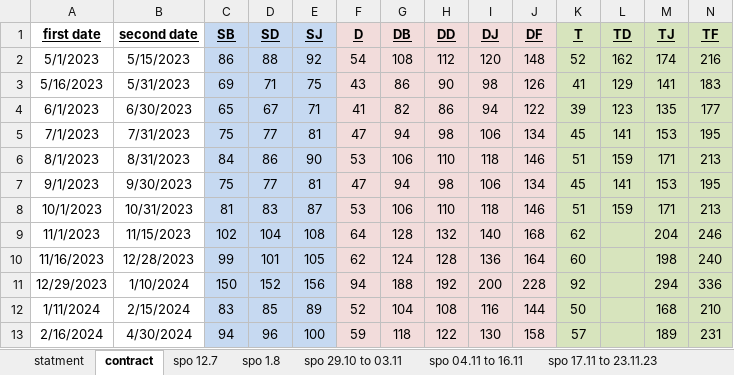
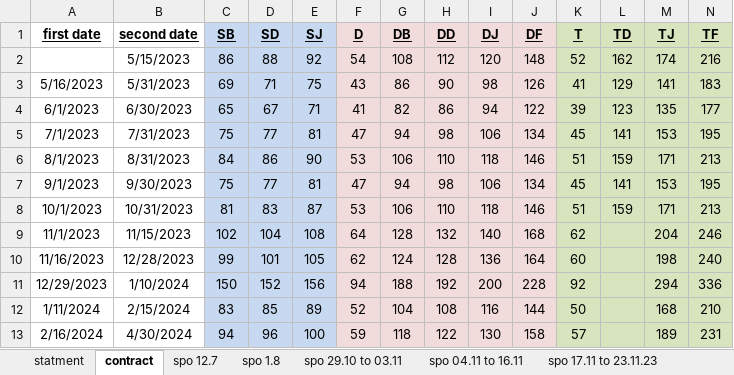
Before and after one commit to Jonathan-Monir/Credit_app_v3_test, an Excel workbook: test files/test.xlsx, sheet contract, drawn as a sheet; values as stored, in another font and other column widths than the file's, no borders; the diff names each change by its address in the sheet, - before the commit and + after, or states it on an @@ line.

```diff
--- a/test files/test.xlsx (sheet contract)
+++ b/test files/test.xlsx (sheet contract)
-A2 (first date): 5/1/2023
+A2 (first date): (empty)
```
Also changed, not shown: sheet statment, 6 other files.
